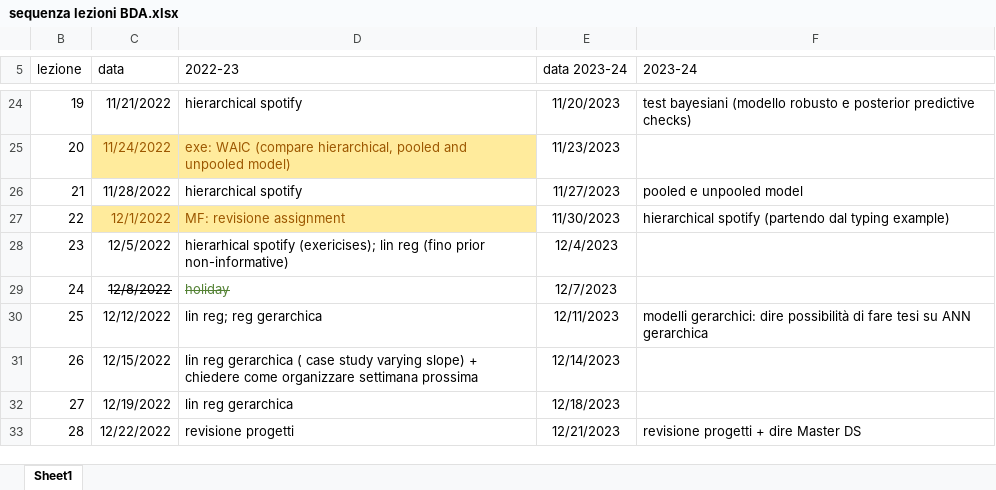
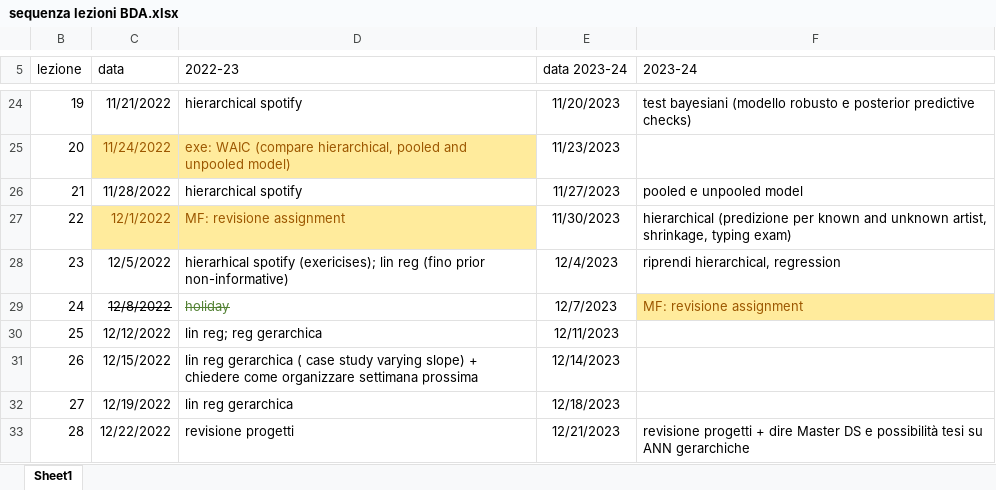
Before and after one commit to gcorani/bda, an Excel workbook: syllabus-and-improv/sequenza lezioni BDA.xlsx, sheet Sheet1, drawn as a sheet; only a part is shown, gaps mark what is left out; values as stored, in another font and other column widths than the file's, no borders; table styles not drawn; the diff names each change by its address in the sheet, - before the commit and + after, or states it on an @@ line.

```diff
--- a/syllabus-and-improv/sequenza lezioni BDA.xlsx (sheet Sheet1)
+++ b/syllabus-and-improv/sequenza lezioni BDA.xlsx (sheet Sheet1)
-F27 (2023-24): hierarchical spotify (partendo dal typing example)
+F27 (2023-24): hierarchical (predizione per known and unknown artist, shrinkage, typing exam)
-F28 (2023-24): (empty)
+F28 (2023-24): riprendi hierarchical, regression
-F29 (2023-24): (empty)
+F29 (2023-24): MF: revisione assignment
-F29 fill: none
+F29 fill: #FFEB9C
-F30 (2023-24): modelli gerarchici: dire possibilità di fare tesi su ANN gerarchica
+F30 (2023-24): (empty)
-F33 (2023-24): …Master DS
+F33 (2023-24): …Master DS e possibilità tesi su ANN gerarchiche
```
Also changed, not shown: 1 other file.
